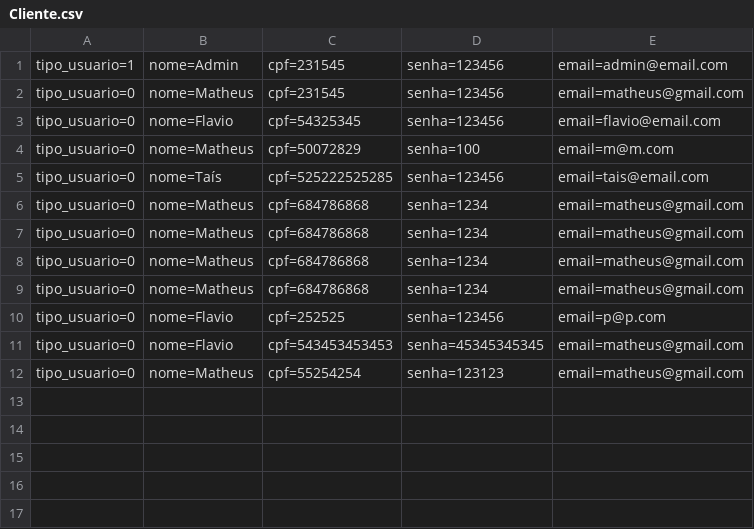
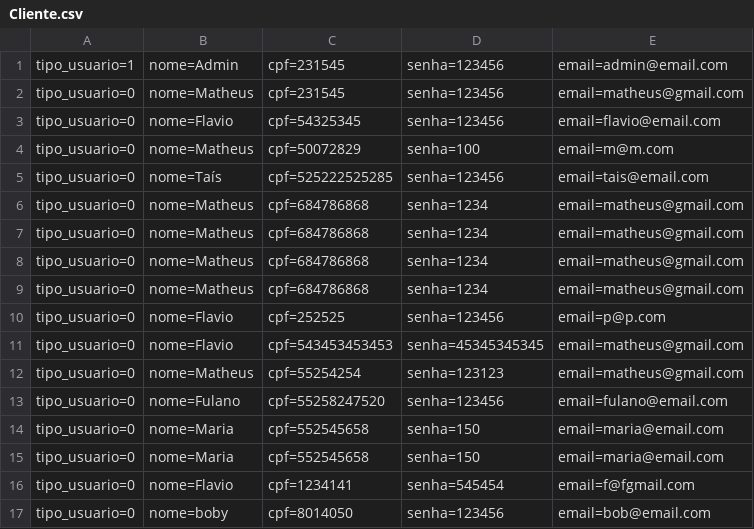
Before and after one commit to souza-marques/RoleTop2, a CSV file: Database/Cliente.csv, drawn as a sheet; the diff names each change by its address in the sheet, - before the commit and + after, or states it on an @@ line.

```diff
--- a/Database/Cliente.csv
+++ b/Database/Cliente.csv
+row 13: tipo_usuario=0 | nome=Fulano | cpf=55258247520 | senha=123456 | email=fulano@email.com
+row 14: tipo_usuario=0 | nome=Maria | cpf=552545658 | senha=150 | email=maria@email.com
+row 15: tipo_usuario=0 | nome=Maria | cpf=552545658 | senha=150 | email=maria@email.com
+row 16: tipo_usuario=0 | nome=Flavio | cpf=1234141 | senha=545454 | email=f@fgmail.com
+row 17: tipo_usuario=0 | nome=boby | cpf=8014050 | senha=123456 | email=bob@email.com
```
Also changed, not shown: Database/Orcamento.csv, 38 other files.
